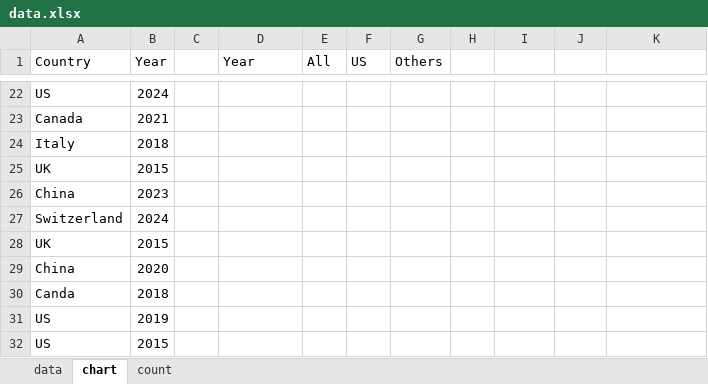
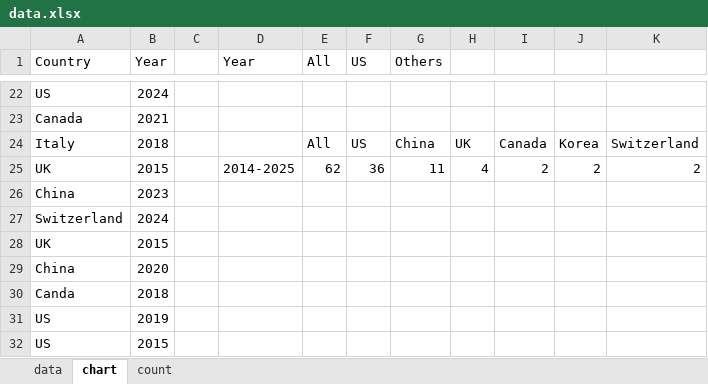
Before and after one commit to Joe-Chan-iStudio-Ltd/researchplymouth, an Excel workbook: slr/tc/data.xlsx, sheet chart, drawn as a sheet; only a part is shown, gaps mark what is left out; values as stored, in another font and other column widths than the file's, no borders; charts and pictures not drawn; removed rows and columns are numbered as before the commit, all else as after; the diff names each change by its address in the sheet, - before the commit and + after, or states it on an @@ line.

Commit message:
onclick

```diff
--- a/slr/tc/data.xlsx (sheet chart)
+++ b/slr/tc/data.xlsx (sheet chart)
-row 24: Italy | 2018
-row 25: UK | 2015
+row 24: Italy | 2018 |  |  | All | US | China | UK | Canada | Korea | Switzerland
+row 25: UK | 2015 |  | 2014-2025 | 62 | 36 | 11 | 4 | 2 | 2 | 2
```
Also changed, not shown: sheet data, charts or pictures.
